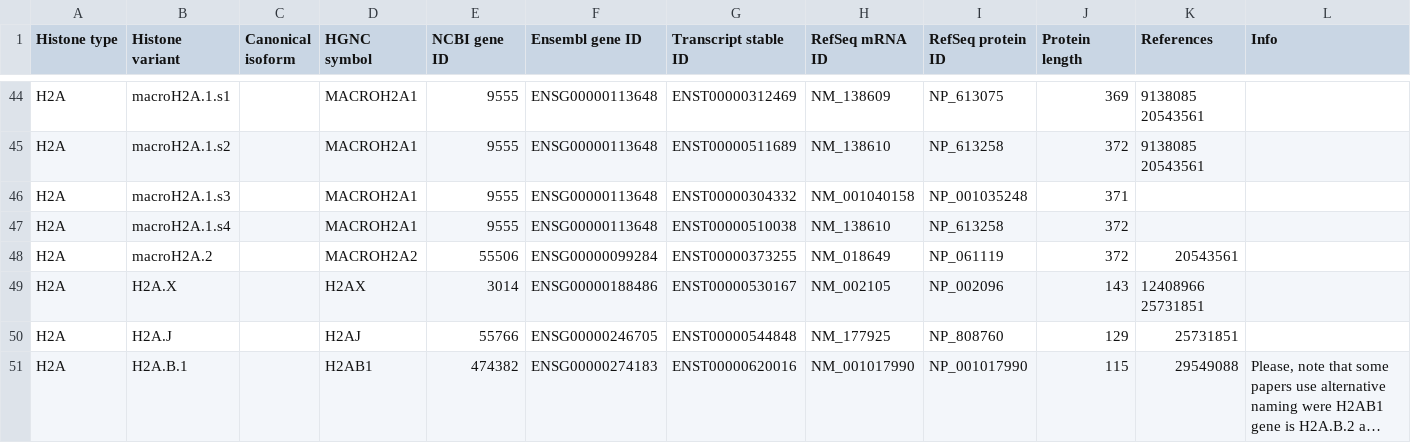
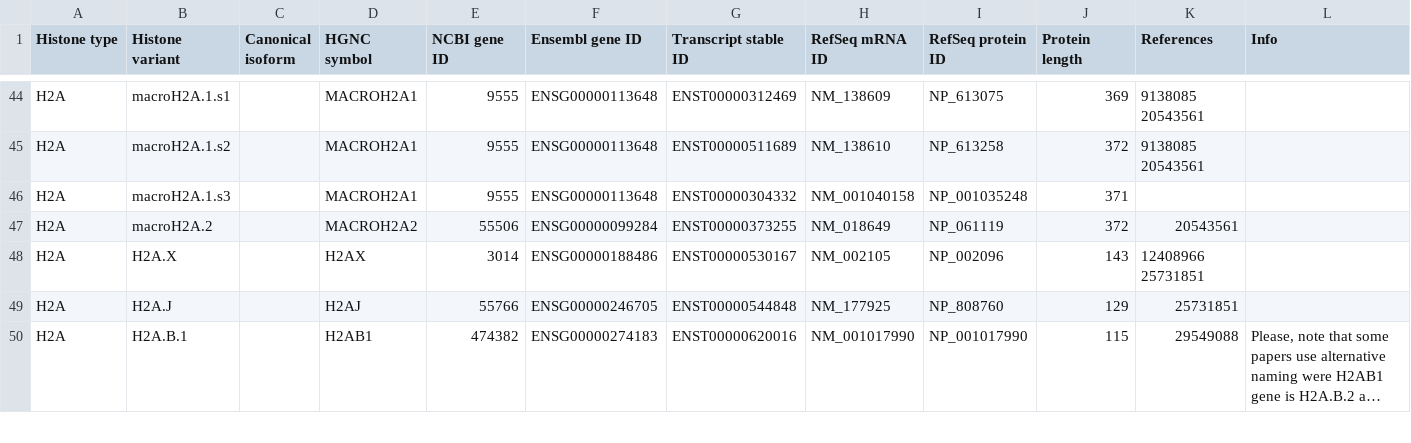
Before and after one commit to v-kulikov1/histonedb_Vladimir, a CSV file: CURATED_SET/human_histones.csv, drawn as a sheet; only a part is shown, gaps mark what is left out; long unchanged cells end in …; the diff names each change by its address in the sheet, - before the commit and + after, or states it on an @@ line.

```diff
--- a/CURATED_SET/human_histones.csv
+++ b/CURATED_SET/human_histones.csv
-row 47: H2A | macroH2A.1.s4 |  | MACROH2A1 | 9555 | ENSG00000113648 | ENST00000510038 | NM_138610 | NP_613258 | 372
```
Also changed, not shown: CURATED_SET/histones.csv, 6 other files.
